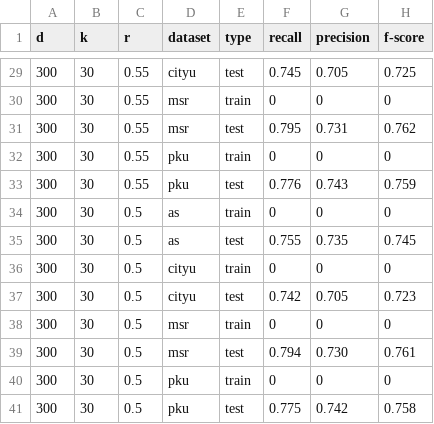
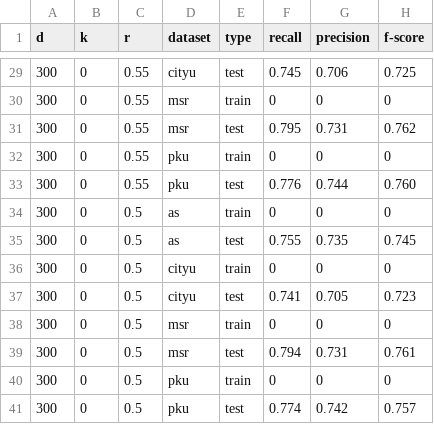
Before and after one commit to pyliaorachel/character-embedding-chinese-segmentation-images, a CSV file: segmentation/r_p_naive_threshold/f-score-each-knn.csv, drawn as a sheet; only a part is shown, gaps mark what is left out; the diff covers the shown part only.

```diff
--- a/segmentation/r_p_naive_threshold/f-score-each-knn.csv
+++ b/segmentation/r_p_naive_threshold/f-score-each-knn.csv
@@ -29,13 +29,13 @@ d,k,r,dataset,type,recall,precision,f-score
-300,30,0.55,cityu,test,0.745,0.705,0.725
-300,30,0.55,msr,train,0,0,0
-300,30,0.55,msr,test,0.795,0.731,0.762
-300,30,0.55,pku,train,0,0,0
-300,30,0.55,pku,test,0.776,0.743,0.759
-300,30,0.5,as,train,0,0,0
-300,30,0.5,as,test,0.755,0.735,0.745
-300,30,0.5,cityu,train,0,0,0
-300,30,0.5,cityu,test,0.742,0.705,0.723
-300,30,0.5,msr,train,0,0,0
-300,30,0.5,msr,test,0.794,0.730,0.761
-300,30,0.5,pku,train,0,0,0
-300,30,0.5,pku,test,0.775,0.742,0.758
+300,0,0.55,cityu,test,0.745,0.706,0.725
+300,0,0.55,msr,train,0,0,0
+300,0,0.55,msr,test,0.795,0.731,0.762
+300,0,0.55,pku,train,0,0,0
+300,0,0.55,pku,test,0.776,0.744,0.760
+300,0,0.5,as,train,0,0,0
+300,0,0.5,as,test,0.755,0.735,0.745
+300,0,0.5,cityu,train,0,0,0
+300,0,0.5,cityu,test,0.741,0.705,0.723
+300,0,0.5,msr,train,0,0,0
+300,0,0.5,msr,test,0.794,0.731,0.761
+300,0,0.5,pku,train,0,0,0
+300,0,0.5,pku,test,0.774,0.742,0.757
```
Also changed, not shown: 33 edited cells elsewhere in this file, 26 other files.
